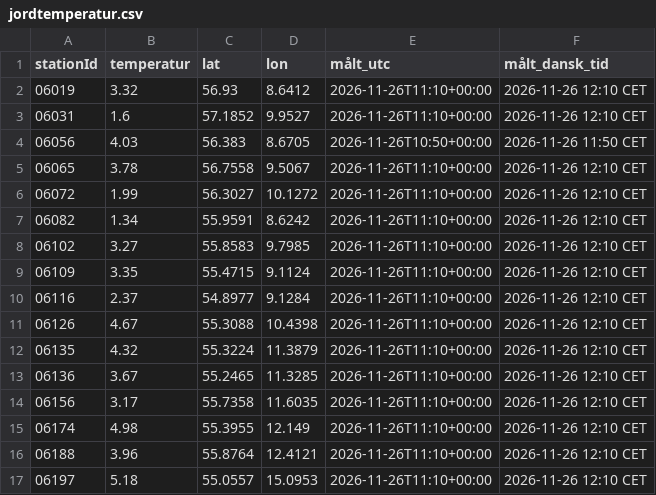
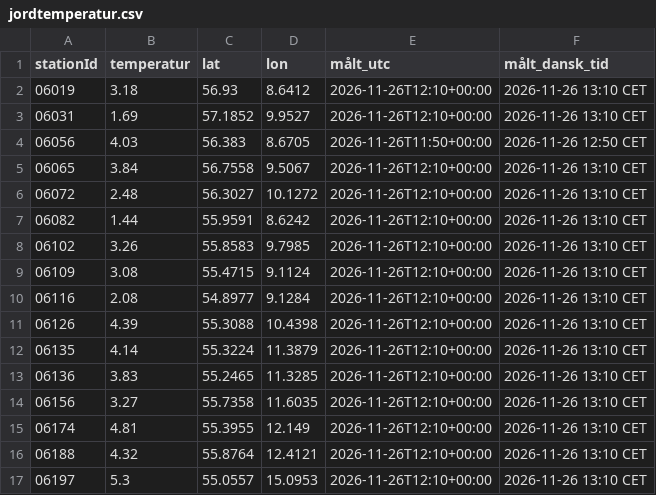
Before and after one commit to dmi-jordtemperatur/dmi-jordtemperatur, a CSV file: jordtemperatur.csv, drawn as a sheet.

```diff
--- a/jordtemperatur.csv
+++ b/jordtemperatur.csv
@@ -1,17 +1,17 @@
 stationId,temperatur,lat,lon,målt_utc,målt_dansk_tid
-06019,3.32,56.93,8.6412,2026-11-26T11:10+00:00,2026-11-26 12:10 CET
-06031,1.6,57.1852,9.9527,2026-11-26T11:10+00:00,2026-11-26 12:10 CET
-06056,4.03,56.383,8.6705,2026-11-26T10:50+00:00,2026-11-26 11:50 CET
-06065,3.78,56.7558,9.5067,2026-11-26T11:10+00:00,2026-11-26 12:10 CET
-06072,1.99,56.3027,10.1272,2026-11-26T11:10+00:00,2026-11-26 12:10 CET
-06082,1.34,55.9591,8.6242,2026-11-26T11:10+00:00,2026-11-26 12:10 CET
-06102,3.27,55.8583,9.7985,2026-11-26T11:10+00:00,2026-11-26 12:10 CET
-06109,3.35,55.4715,9.1124,2026-11-26T11:10+00:00,2026-11-26 12:10 CET
-06116,2.37,54.8977,9.1284,2026-11-26T11:10+00:00,2026-11-26 12:10 CET
-06126,4.67,55.3088,10.4398,2026-11-26T11:10+00:00,2026-11-26 12:10 CET
-06135,4.32,55.3224,11.3879,2026-11-26T11:10+00:00,2026-11-26 12:10 CET
-06136,3.67,55.2465,11.3285,2026-11-26T11:10+00:00,2026-11-26 12:10 CET
-06156,3.17,55.7358,11.6035,2026-11-26T11:10+00:00,2026-11-26 12:10 CET
-06174,4.98,55.3955,12.149,2026-11-26T11:10+00:00,2026-11-26 12:10 CET
-06188,3.96,55.8764,12.4121,2026-11-26T11:10+00:00,2026-11-26 12:10 CET
-06197,5.18,55.0557,15.0953,2026-11-26T11:10+00:00,2026-11-26 12:10 CET
+06019,3.18,56.93,8.6412,2026-11-26T12:10+00:00,2026-11-26 13:10 CET
+06031,1.69,57.1852,9.9527,2026-11-26T12:10+00:00,2026-11-26 13:10 CET
+06056,4.03,56.383,8.6705,2026-11-26T11:50+00:00,2026-11-26 12:50 CET
+06065,3.84,56.7558,9.5067,2026-11-26T12:10+00:00,2026-11-26 13:10 CET
+06072,2.48,56.3027,10.1272,2026-11-26T12:10+00:00,2026-11-26 13:10 CET
+06082,1.44,55.9591,8.6242,2026-11-26T12:10+00:00,2026-11-26 13:10 CET
+06102,3.26,55.8583,9.7985,2026-11-26T12:10+00:00,2026-11-26 13:10 CET
+06109,3.08,55.4715,9.1124,2026-11-26T12:10+00:00,2026-11-26 13:10 CET
+06116,2.08,54.8977,9.1284,2026-11-26T12:10+00:00,2026-11-26 13:10 CET
+06126,4.39,55.3088,10.4398,2026-11-26T12:10+00:00,2026-11-26 13:10 CET
+06135,4.14,55.3224,11.3879,2026-11-26T12:10+00:00,2026-11-26 13:10 CET
+06136,3.83,55.2465,11.3285,2026-11-26T12:10+00:00,2026-11-26 13:10 CET
+06156,3.27,55.7358,11.6035,2026-11-26T12:10+00:00,2026-11-26 13:10 CET
+06174,4.81,55.3955,12.149,2026-11-26T12:10+00:00,2026-11-26 13:10 CET
+06188,4.32,55.8764,12.4121,2026-11-26T12:10+00:00,2026-11-26 13:10 CET
+06197,5.3,55.0557,15.0953,2026-11-26T12:10+00:00,2026-11-26 13:10 CET
```
